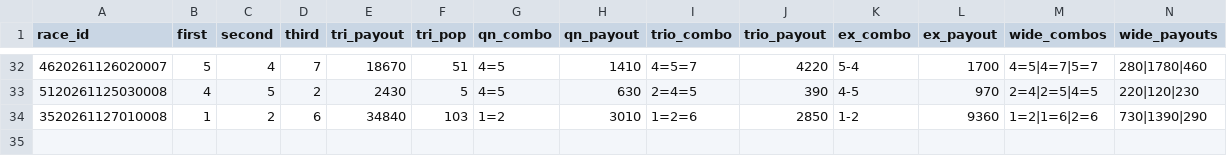
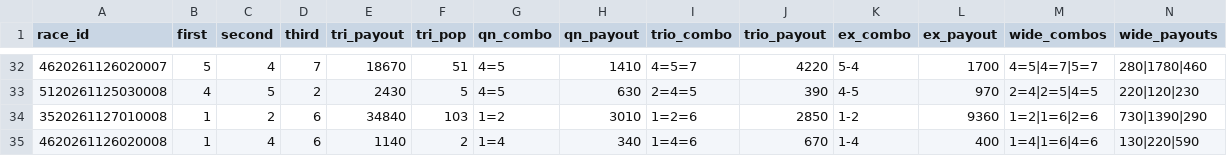
Before and after one commit to basebull120809-boop/keirin-ev, a CSV file: data/live/2026-11-27/results.csv, drawn as a sheet; only a part is shown, gaps mark what is left out.

Commit message:
live 結果 1R

```diff
--- a/data/live/2026-11-27/results.csv
+++ b/data/live/2026-11-27/results.csv
@@ -34 +34,2 @@ race_id,first,second,third,tri_payout,tri_pop,qn_combo,qn_payout,trio_combo,trio
 3520261127010008,1,2,6,34840,103,1=2,3010,1=2=6,2850,1-2,9360,1=2|1=6|2=6,730|1390|290
+4620261126020008,1,4,6,1140,2,1=4,340,1=4=6,670,1-4,400,1=4|1=6|4=6,130|220|590
```
Also changed, not shown: data/live/2026-11-27/today.csv, 6 other files.
